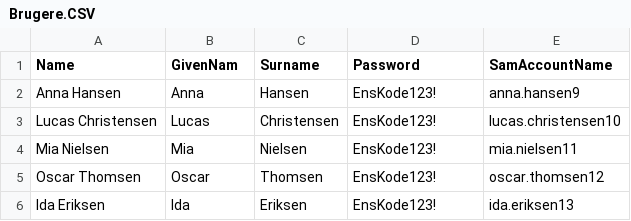
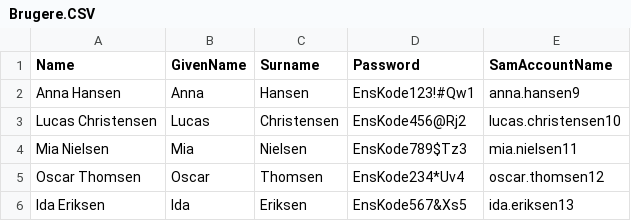
Before and after one commit to FreddieDK/serverautomatiseringh3, a CSV file: Case/Brugere.CSV, drawn as a sheet.

Commit message:
Update Brugere.CSV
Opdateret adgangskoderne

```diff
--- a/Case/Brugere.CSV
+++ b/Case/Brugere.CSV
@@ -1,6 +1,6 @@
-Name;GivenNam;Surname;Password;SamAccountName
-Anna Hansen;Anna;Hansen;EnsKode123!;anna.hansen9
-Lucas Christensen;Lucas;Christensen;EnsKode123!;lucas.christensen10
-Mia Nielsen;Mia;Nielsen;EnsKode123!;mia.nielsen11
-Oscar Thomsen;Oscar;Thomsen;EnsKode123!;oscar.thomsen12
-Ida Eriksen;Ida;Eriksen;EnsKode123!;ida.eriksen13
+Name;GivenName;Surname;Password;SamAccountName
+Anna Hansen;Anna;Hansen;EnsKode123!#Qw1;anna.hansen9
+Lucas Christensen;Lucas;Christensen;EnsKode456@Rj2;lucas.christensen10
+Mia Nielsen;Mia;Nielsen;EnsKode789$Tz3;mia.nielsen11
+Oscar Thomsen;Oscar;Thomsen;EnsKode234*Uv4;oscar.thomsen12
+Ida Eriksen;Ida;Eriksen;EnsKode567&Xs5;ida.eriksen13
```
